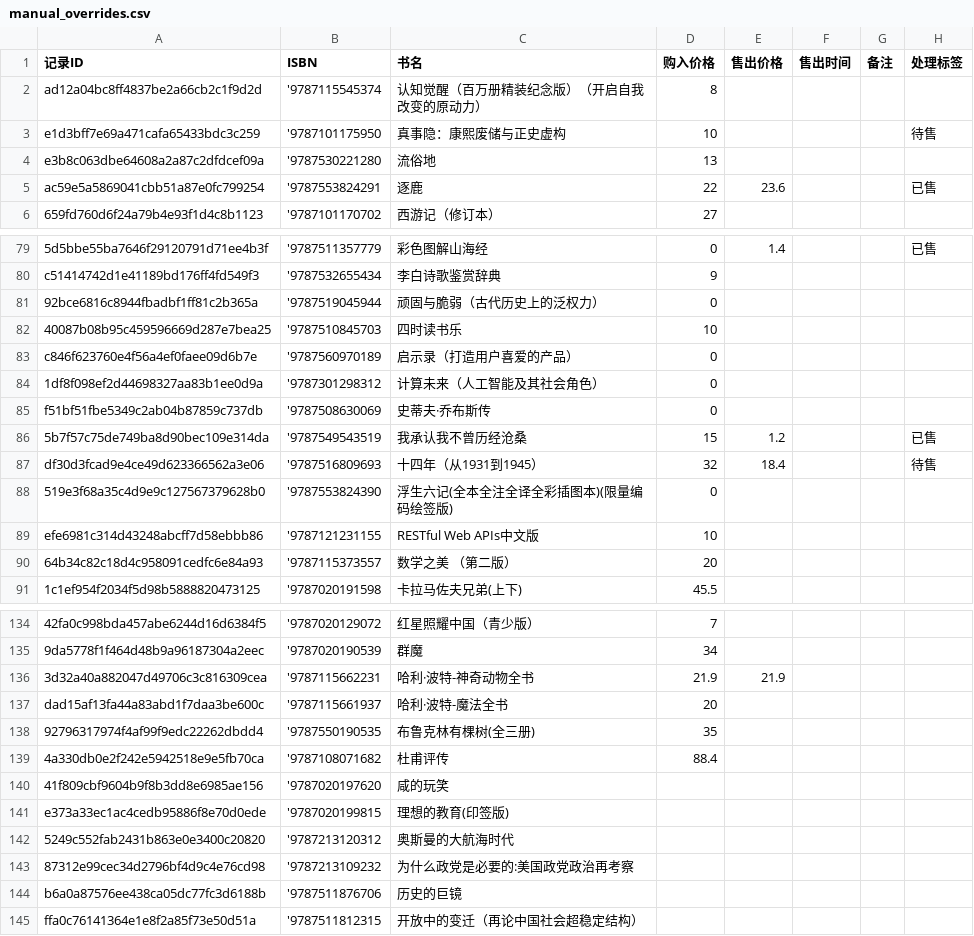
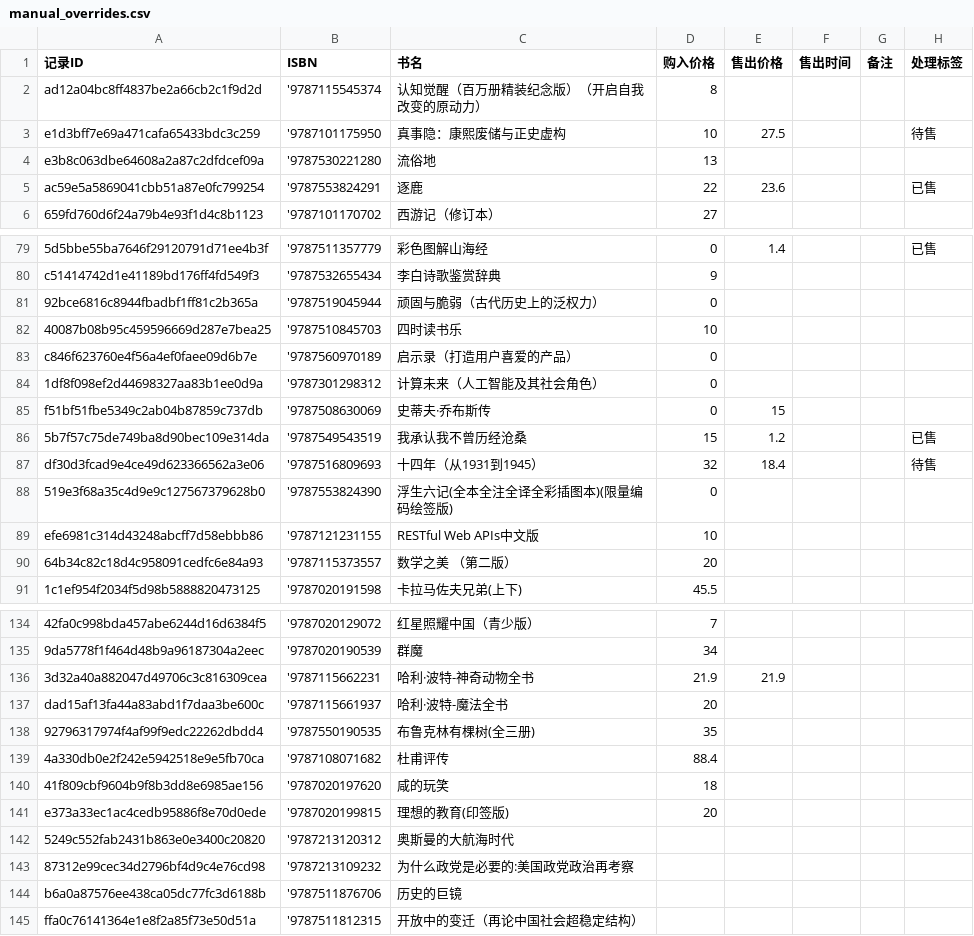
Before and after one commit to lipingxu/dzy_inventory, a CSV file: manual_overrides.csv, drawn as a sheet; only a part is shown, gaps mark what is left out.

Commit message:
chore: update manual overrides via local editor

```diff
--- a/manual_overrides.csv
+++ b/manual_overrides.csv
@@ -2,3 +2,3 @@
 ad12a04bc8ff4837be2a66cb2c1f9d2d,'9787115545374,认知觉醒（百万册精装纪念版）（开启自我改变的原动力）,8,,,,
-e1d3bff7e69a471cafa65433bdc3c259,'9787101175950,真事隐：康熙废储与正史虚构,10,,,,待售
+e1d3bff7e69a471cafa65433bdc3c259,'9787101175950,真事隐：康熙废储与正史虚构,10,27.5,,,待售
 e3b8c063dbe64608a2a87c2dfdcef09a,'9787530221280,流俗地,13,,,,
@@ -84,3 +84,3 @@ c846f623760e4f56a4ef0faee09d6b7e,'9787560970189,启示录（打造用户喜爱
 1df8f098ef2d44698327aa83b1ee0d9a,'9787301298312,计算未来（人工智能及其社会角色）,0,,,,
-f51bf51fbe5349c2ab04b87859c737db,'9787508630069,史蒂夫·乔布斯传,0,,,,
+f51bf51fbe5349c2ab04b87859c737db,'9787508630069,史蒂夫·乔布斯传,0,15,,,
 5b7f57c75de749ba8d90bec109e314da,'9787549543519,我承认我不曾历经沧桑,15,1.2,,,已售
@@ -139,4 +139,4 @@ dad15af13fa44a83abd1f7daa3be600c,'9787115661937,哈利·波特-魔法全书,20,,
 4a330db0e2f242e5942518e9e5fb70ca,'9787108071682,杜甫评传,88.4,,,,
-41f809cbf9604b9f8b3dd8e6985ae156,'9787020197620,咸的玩笑,,,,,
-e373a33ec1ac4cedb95886f8e70d0ede,'9787020199815,理想的教育(印签版),,,,,
+41f809cbf9604b9f8b3dd8e6985ae156,'9787020197620,咸的玩笑,18,,,,
+e373a33ec1ac4cedb95886f8e70d0ede,'9787020199815,理想的教育(印签版),20,,,,
 5249c552fab2431b863e0e3400c20820,'9787213120312,奥斯曼的大航海时代,,,,,
```
